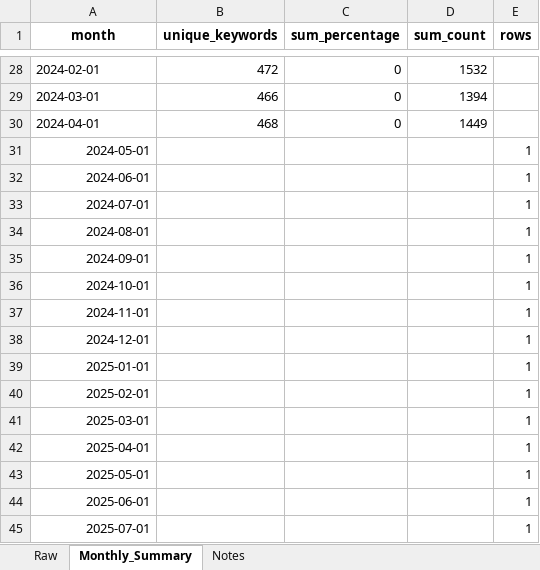
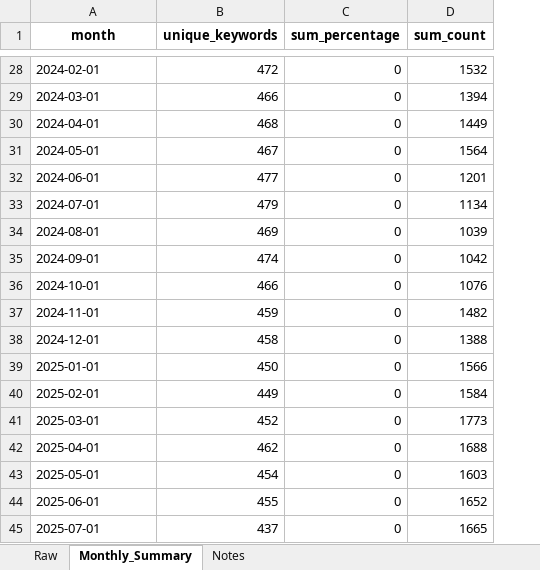
Before and after one commit to rustem-shiriiazdanov/atlassian-marketplace-keywords, an Excel workbook: data/zero_result_keywords_marketplace.xlsx, sheet Monthly_Summary, drawn as a sheet; only a part is shown, gaps mark what is left out; values as stored, in another font and other column widths than the file's, no borders; the diff covers the shown part only; the diff names each change by its address in the sheet, - before the commit and + after, or states it on an @@ line.

```diff
--- a/data/zero_result_keywords_marketplace.xlsx (sheet Monthly_Summary)
+++ b/data/zero_result_keywords_marketplace.xlsx (sheet Monthly_Summary)
-column E (rows), rows 31-45: all 1
-A31:A45 alignment: right
+A31:A45 alignment: left
-B31 (unique_keywords): (empty)
+B31 (unique_keywords): 467
-C31:C45 (sum_percentage): (empty)
+C31:C45 (sum_percentage): 0
-D31 (sum_count): (empty)
+D31 (sum_count): 1564
-B32 (unique_keywords): (empty)
+B32 (unique_keywords): 477
-D32 (sum_count): (empty)
+D32 (sum_count): 1201
-B33 (unique_keywords): (empty)
+B33 (unique_keywords): 479
-D33 (sum_count): (empty)
+D33 (sum_count): 1134
-B34 (unique_keywords): (empty)
+B34 (unique_keywords): 469
-D34 (sum_count): (empty)
+D34 (sum_count): 1039
-B35 (unique_keywords): (empty)
+B35 (unique_keywords): 474
-D35 (sum_count): (empty)
+D35 (sum_count): 1042
-B36 (unique_keywords): (empty)
+B36 (unique_keywords): 466
-D36 (sum_count): (empty)
+D36 (sum_count): 1076
-B37 (unique_keywords): (empty)
+B37 (unique_keywords): 459
-D37 (sum_count): (empty)
+D37 (sum_count): 1482
-B38 (unique_keywords): (empty)
+B38 (unique_keywords): 458
-D38 (sum_count): (empty)
+D38 (sum_count): 1388
-B39 (unique_keywords): (empty)
+B39 (unique_keywords): 450
-D39 (sum_count): (empty)
+D39 (sum_count): 1566
-B40 (unique_keywords): (empty)
+B40 (unique_keywords): 449
-D40 (sum_count): (empty)
+D40 (sum_count): 1584
-B41 (unique_keywords): (empty)
+B41 (unique_keywords): 452
-D41 (sum_count): (empty)
+D41 (sum_count): 1773
-B42 (unique_keywords): (empty)
+B42 (unique_keywords): 462
-D42 (sum_count): (empty)
+D42 (sum_count): 1688
-B43 (unique_keywords): (empty)
+B43 (unique_keywords): 454
-D43 (sum_count): (empty)
+D43 (sum_count): 1603
-B44 (unique_keywords): (empty)
+B44 (unique_keywords): 455
-D44 (sum_count): (empty)
+D44 (sum_count): 1652
-B45 (unique_keywords): (empty)
+B45 (unique_keywords): 437
-D45 (sum_count): (empty)
+D45 (sum_count): 1665
```
Also changed, not shown: 3 edited cells and cell formats elsewhere in this sheet, sheet Raw, data/source_search_keywords_marketplace.xlsx.
